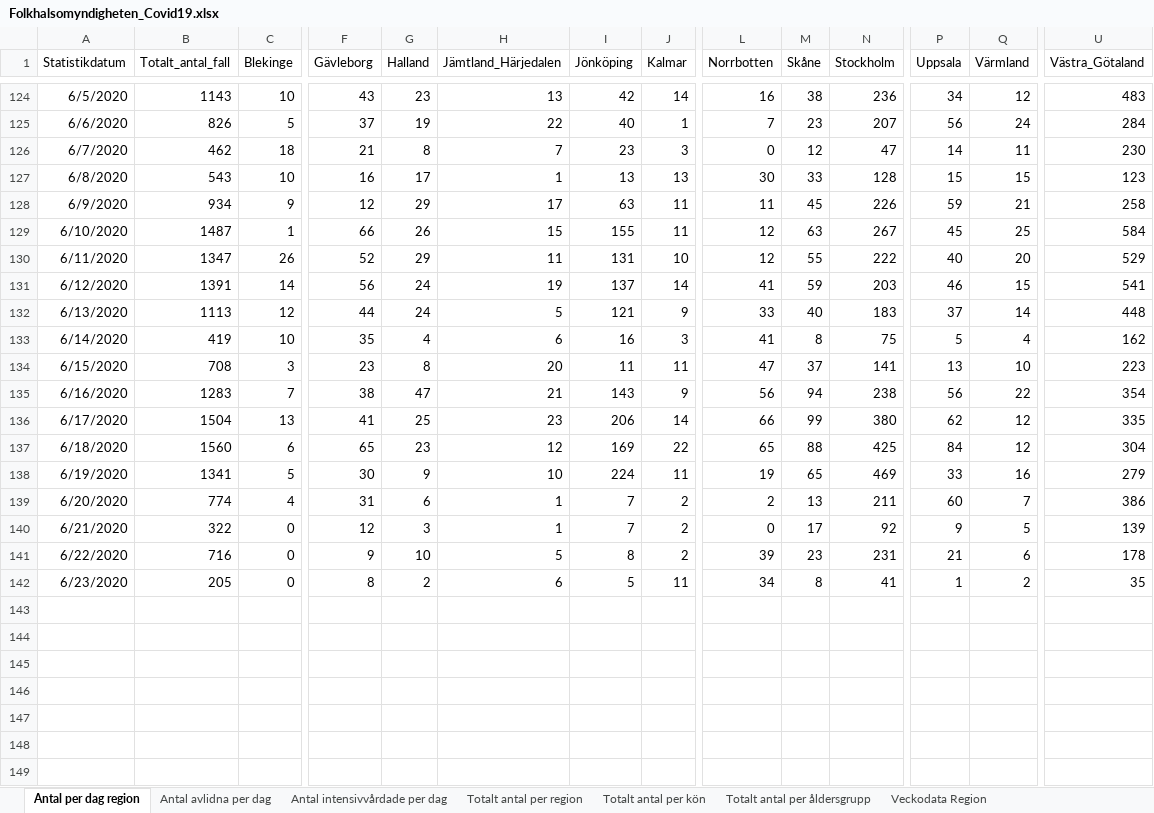
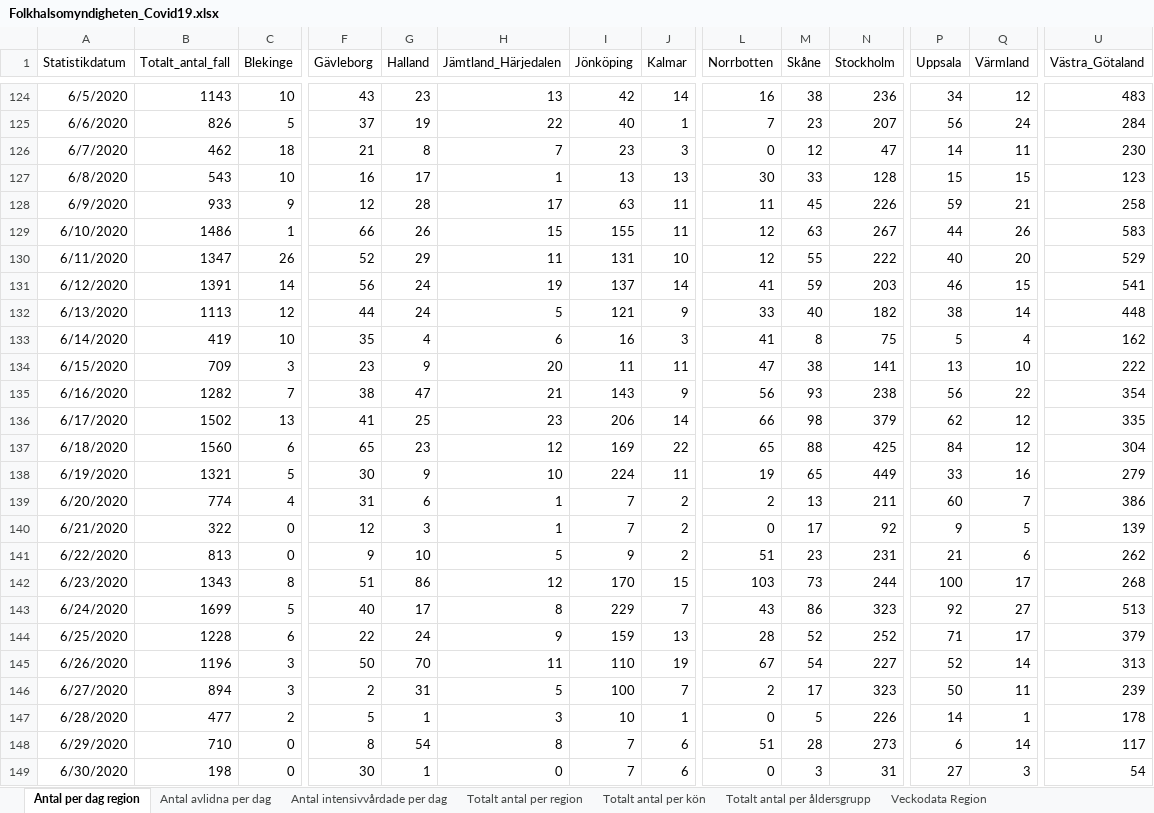
Before and after one commit to andersovelarsson/What-happens-with-covid19-in-the-future.-A-simulation, an Excel workbook: Folkhalsomyndigheten_Covid19.xlsx, sheet Antal per dag region, drawn as a sheet; only a part is shown, gaps mark what is left out; values as stored, in another font and other column widths than the file's, no borders; removed rows and columns are numbered as before the commit, all else as after; rows hold the shown columns only; the diff covers the shown part only; the diff names each change by its address in the sheet, - before the commit and + after, or states it on an @@ line.

```diff
--- a/Folkhalsomyndigheten_Covid19.xlsx (sheet Antal per dag region)
+++ b/Folkhalsomyndigheten_Covid19.xlsx (sheet Antal per dag region)
-B128 (Totalt_antal_fall): 934
+B128 (Totalt_antal_fall): 933
-G128 (Halland): 29
+G128 (Halland): 28
-B129 (Totalt_antal_fall): 1487
+B129 (Totalt_antal_fall): 1486
-P129 (Uppsala): 45
+P129 (Uppsala): 44
-Q129 (Värmland): 25
+Q129 (Värmland): 26
-U129 (Västra_Götaland): 584
+U129 (Västra_Götaland): 583
-N132 (Stockholm): 183
+N132 (Stockholm): 182
-P132 (Uppsala): 37
+P132 (Uppsala): 38
-B134 (Totalt_antal_fall): 708
+B134 (Totalt_antal_fall): 709
-G134 (Halland): 8
+G134 (Halland): 9
-M134 (Skåne): 37
+M134 (Skåne): 38
-U134 (Västra_Götaland): 223
+U134 (Västra_Götaland): 222
-B135 (Totalt_antal_fall): 1283
+B135 (Totalt_antal_fall): 1282
-M135 (Skåne): 94
+M135 (Skåne): 93
-B136 (Totalt_antal_fall): 1504
+B136 (Totalt_antal_fall): 1502
-M136 (Skåne): 99
+M136 (Skåne): 98
-N136 (Stockholm): 380
+N136 (Stockholm): 379
-B138 (Totalt_antal_fall): 1341
+B138 (Totalt_antal_fall): 1321
-N138 (Stockholm): 469
+N138 (Stockholm): 449
-B141 (Totalt_antal_fall): 716
+B141 (Totalt_antal_fall): 813
-I141 (Jönköping): 8
+I141 (Jönköping): 9
-L141 (Norrbotten): 39
+L141 (Norrbotten): 51
-U141 (Västra_Götaland): 178
+U141 (Västra_Götaland): 262
-row 142: 6/23/2020 | 205 | 0 | 8 | 2 | 6 | 5 | 11 | 34 | 8 | 41 | 1 | 2 | 35
+row 142: 6/23/2020 | 1343 | 8 | 51 | 86 | 12 | 170 | 15 | 103 | 73 | 244 | 100 | 17 | 268
+row 143: 6/24/2020 | 1699 | 5 | 40 | 17 | 8 | 229 | 7 | 43 | 86 | 323 | 92 | 27 | 513
+row 144: 6/25/2020 | 1228 | 6 | 22 | 24 | 9 | 159 | 13 | 28 | 52 | 252 | 71 | 17 | 379
+row 145: 6/26/2020 | 1196 | 3 | 50 | 70 | 11 | 110 | 19 | 67 | 54 | 227 | 52 | 14 | 313
+row 146: 6/27/2020 | 894 | 3 | 2 | 31 | 5 | 100 | 7 | 2 | 17 | 323 | 50 | 11 | 239
+row 147: 6/28/2020 | 477 | 2 | 5 | 1 | 3 | 10 | 1 | 0 | 5 | 226 | 14 | 1 | 178
+row 148: 6/29/2020 | 710 | 0 | 8 | 54 | 8 | 7 | 6 | 51 | 28 | 273 | 6 | 14 | 117
+row 149: 6/30/2020 | 198 | 0 | 30 | 1 | 0 | 7 | 6 | 0 | 3 | 31 | 27 | 3 | 54
```
Also changed, not shown: 2 edited cells elsewhere in this sheet, sheet Veckodata Kommun_stadsdel, sheet Veckodata Region, sheet Totalt antal per region, sheet Antal avlidna per dag, sheet Antal intensivvårdade per dag, sheet Totalt antal per åldersgrupp, 1 more sheet, other sheet tabs.
